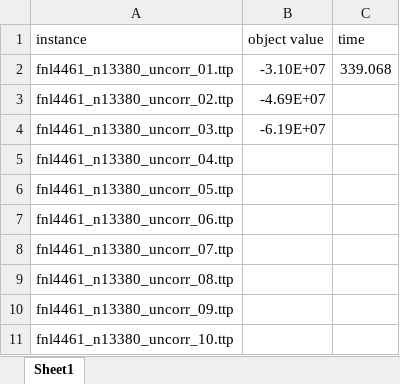
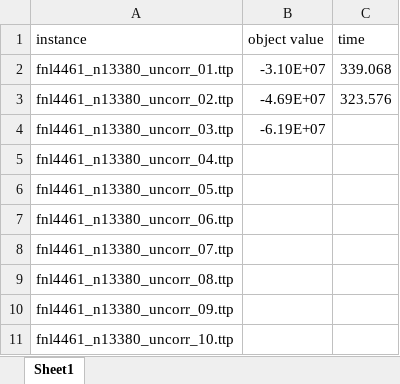
Before and after one commit to ssfc/npbenchmark, an Excel workbook: npbenchmark-main/travel_thief/LKH-origin/运行结果.xlsx, sheet Sheet1, drawn as a sheet; values as stored, in another font and other column widths than the file's, no borders; the diff names each change by its address in the sheet, - before the commit and + after, or states it on an @@ line.

Commit message:
Update 运行结果.xlsx

```diff
--- a/npbenchmark-main/travel_thief/LKH-origin/运行结果.xlsx (sheet Sheet1)
+++ b/npbenchmark-main/travel_thief/LKH-origin/运行结果.xlsx (sheet Sheet1)
-C3 (time): (empty)
+C3 (time): 323.576
```
